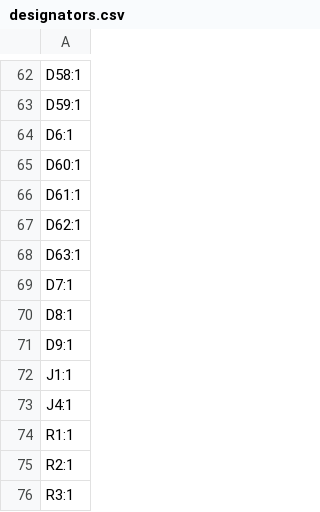
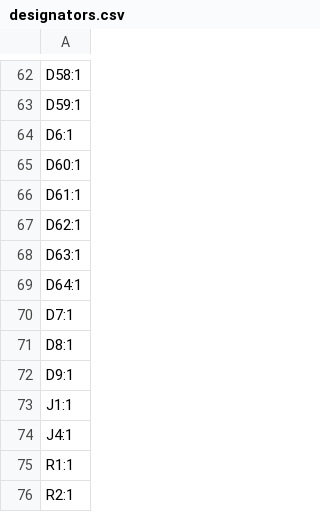
Before and after one commit to ecilasun/sandpiper_pcb, a CSV file: keyboard/production/designators.csv, drawn as a sheet; only a part is shown, gaps mark what is left out; the shorter side is filled out with more unchanged rows.

```diff
--- a/keyboard/production/designators.csv
+++ b/keyboard/production/designators.csv
@@ -68,2 +68,3 @@ D62:1
 D63:1
+D64:1
 D7:1
```
Also changed, not shown: keyboard/production/bom.csv, 8 other files.
